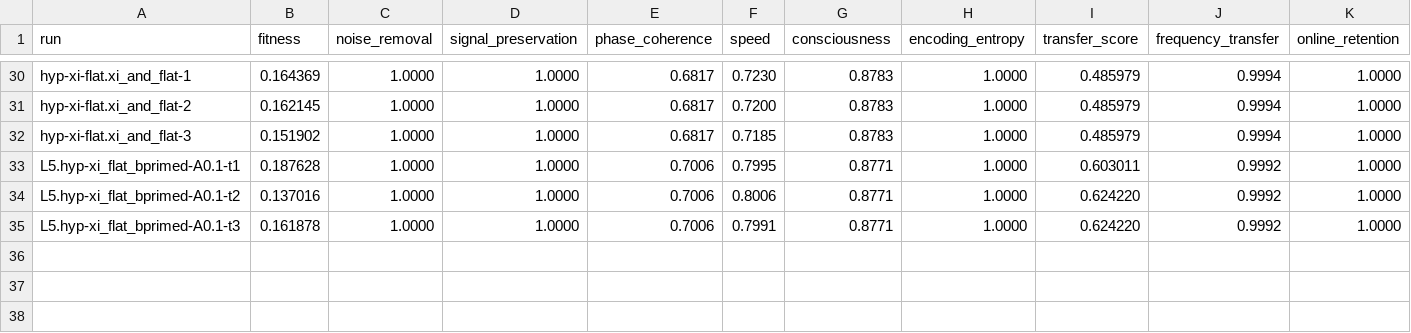
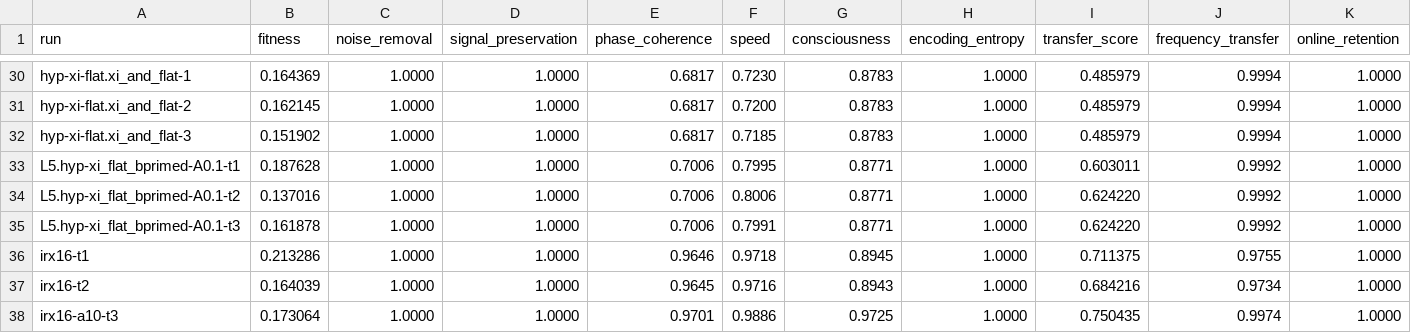
Before and after one commit to NickFlach/kannaka-memory, a TSV file: experiments/results-L5.tsv, drawn as a sheet; only a part is shown, gaps mark what is left out; rows hold the shown columns only; the diff names each change by its address in the sheet, - before the commit and + after, or states it on an @@ line.

```diff
--- a/experiments/results-L5.tsv
+++ b/experiments/results-L5.tsv
+row 36: irx16-t1 | 0.213286 | 1.0000 | 1.0000 | 0.9646 | 0.9718 | 0.8945 | 1.0000 | 0.711375 | 0.9755 | 1.0000
+row 37: irx16-t2 | 0.164039 | 1.0000 | 1.0000 | 0.9645 | 0.9716 | 0.8943 | 1.0000 | 0.684216 | 0.9734 | 1.0000
+row 38: irx16-a10-t3 | 0.173064 | 1.0000 | 1.0000 | 0.9701 | 0.9886 | 0.9725 | 1.0000 | 0.750435 | 0.9974 | 1.0000
```
Also changed, not shown: 1 other file.
